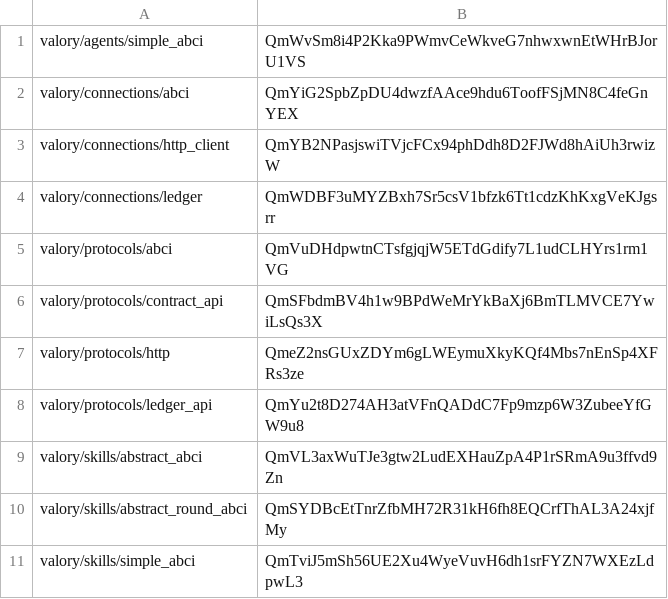
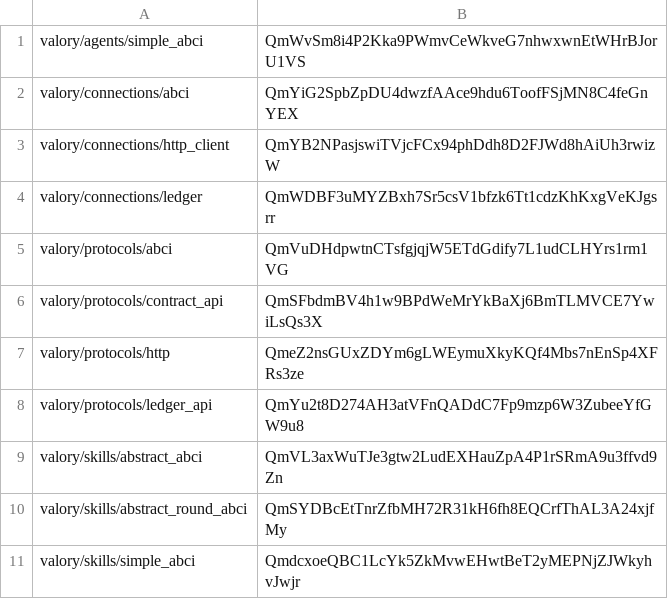
Before and after one commit to valory-xyz/agent-academy-1, a CSV file: packages/hashes.csv, drawn as a sheet.

```diff
--- a/packages/hashes.csv
+++ b/packages/hashes.csv
@@ -10,2 +10,2 @@ valory/skills/abstract_abci,QmVL3axWuTJe3gtw2LudEXHauZpA4P1rSRmA9u3ffvd9Zn
 valory/skills/abstract_round_abci,QmSYDBcEtTnrZfbMH72R31kH6fh8EQCrfThAL3A24xjfMy
-valory/skills/simple_abci,QmTviJ5mSh56UE2Xu4WyeVuvH6dh1srFYZN7WXEzLdpwL3
+valory/skills/simple_abci,QmdcxoeQBC1LcYk5ZkMvwEHwtBeT2yMEPNjZJWkyhvJwjr
```
Also changed, not shown: 4 other files.
